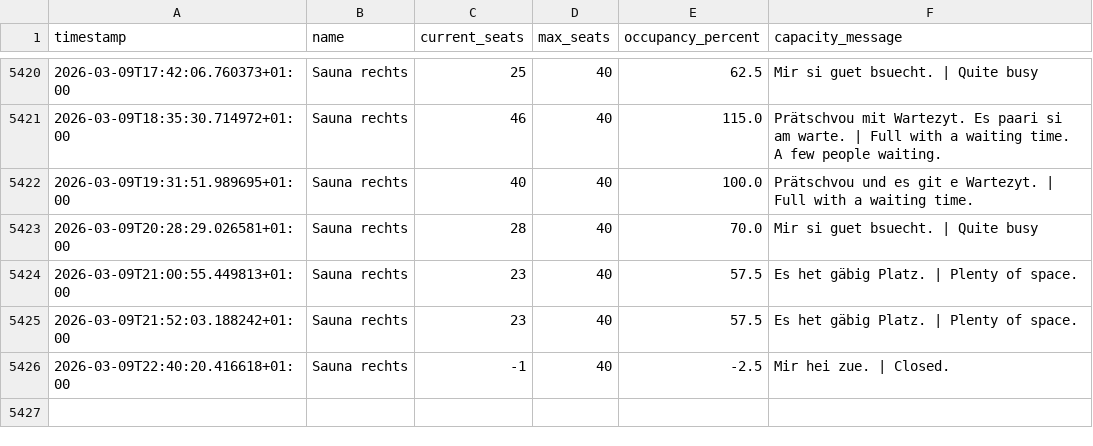
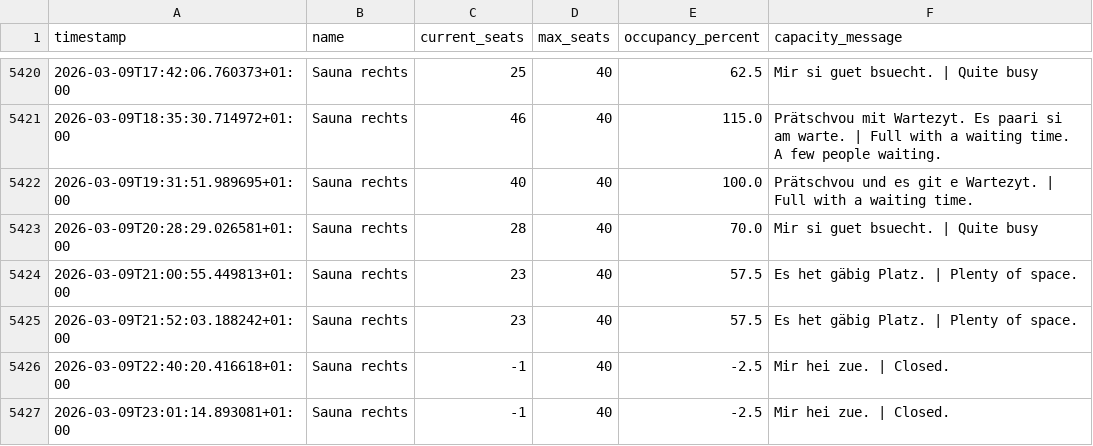
Before and after one commit to tinnern/SaunaLorrainAuslastung, a CSV file: data/occupancy_log.csv, drawn as a sheet; only a part is shown, gaps mark what is left out.

```diff
--- a/data/occupancy_log.csv
+++ b/data/occupancy_log.csv
@@ -5426 +5426,2 @@ timestamp,name,current_seats,max_seats,occupancy_percent,capacity_message
 2026-03-09T22:40:20.416618+01:00,Sauna rechts,-1,40,-2.5,Mir hei zue. | Closed.
+2026-03-09T23:01:14.893081+01:00,Sauna rechts,-1,40,-2.5,Mir hei zue. | Closed.
```
Also changed, not shown: 3 other files.
